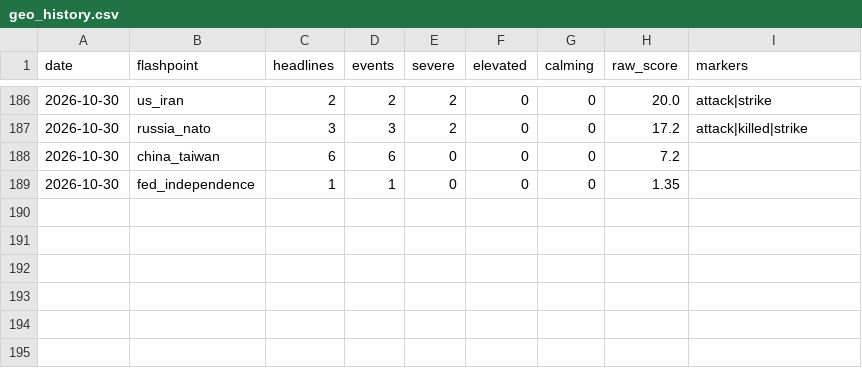
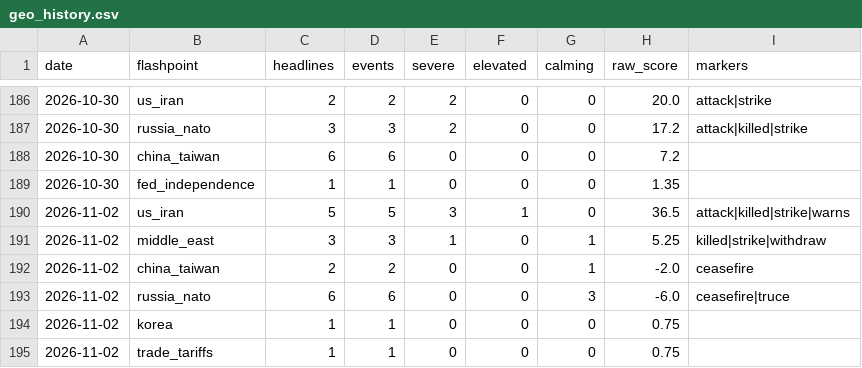
Before and after one commit to Istr4d1ng/GOLD-RISK-DATABASE, a CSV file: data/geo_history.csv, drawn as a sheet; only a part is shown, gaps mark what is left out; the diff names each change by its address in the sheet, - before the commit and + after, or states it on an @@ line.

```diff
--- a/data/geo_history.csv
+++ b/data/geo_history.csv
+row 190: 2026-11-02 | us_iran | 5 | 5 | 3 | 1 | 0 | 36.5 | attack|killed|strike|warns
+row 191: 2026-11-02 | middle_east | 3 | 3 | 1 | 0 | 1 | 5.25 | killed|strike|withdraw
+row 192: 2026-11-02 | china_taiwan | 2 | 2 | 0 | 0 | 1 | -2.0 | ceasefire
+row 193: 2026-11-02 | russia_nato | 6 | 6 | 0 | 0 | 3 | -6.0 | ceasefire|truce
+row 194: 2026-11-02 | korea | 1 | 1 | 0 | 0 | 0 | 0.75
+row 195: 2026-11-02 | trade_tariffs | 1 | 1 | 0 | 0 | 0 | 0.75
```
Also changed, not shown: 31 other files.
